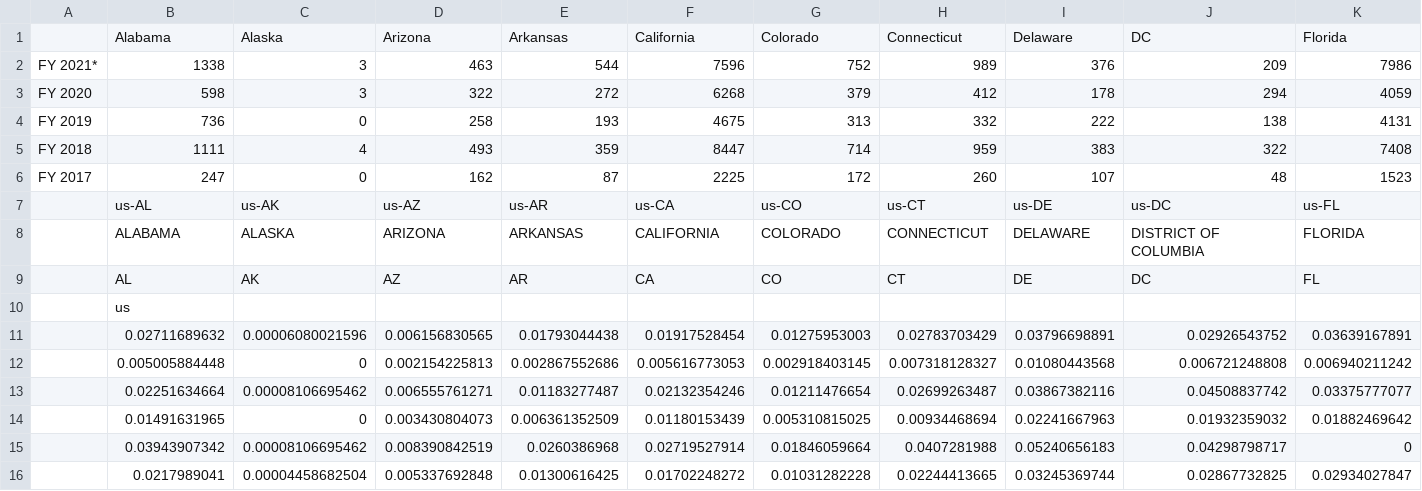
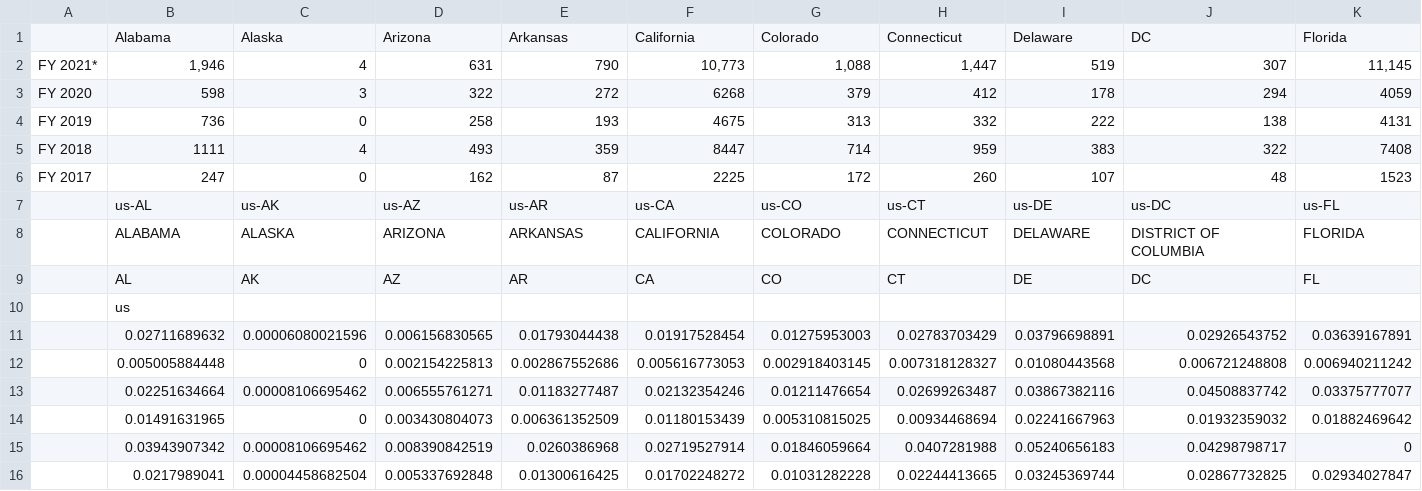
Before and after one commit to KaiElwood/Data-Viz-Project-Highcharts, a CSV file: Viz2/Sheet3.csv, drawn as a sheet; only a part is shown; removed rows and columns are numbered as before the commit, all else as after; rows hold the shown columns only; the diff names each change by its address in the sheet, - before the commit and + after, or states it on an @@ line.

```diff
--- a/Viz2/Sheet3.csv
+++ b/Viz2/Sheet3.csv
-row 2: FY 2021* | 1338 | 3 | 463 | 544 | 7596 | 752 | 989 | 376 | 209 | 7986
+row 2: FY 2021* | 1,946 | 4 | 631 | 790 | 10,773 | 1,088 | 1,447 | 519 | 307 | 11,145
```
Also changed, not shown: 2 other files.
